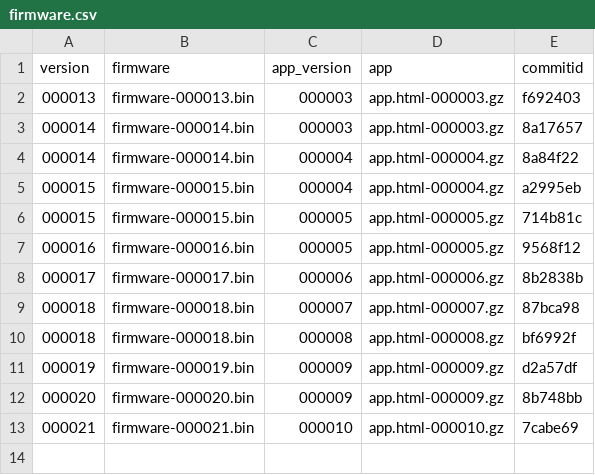
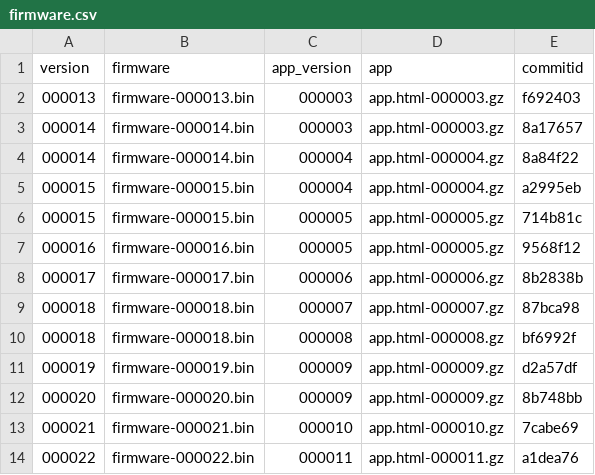
Before and after one commit to ohaut/ray, a CSV file: firmware/master/firmware.csv, drawn as a sheet; the diff names each change by its address in the sheet, - before the commit and + after, or states it on an @@ line.

Commit message:
Updated to FW/APP 000022/000011, from source commit a1dea76

```diff
--- a/firmware/master/firmware.csv
+++ b/firmware/master/firmware.csv
+row 14: 000022 | firmware-000022.bin | 000011 | app.html-000011.gz | a1dea76
```
Also changed, not shown: 4 other files.
